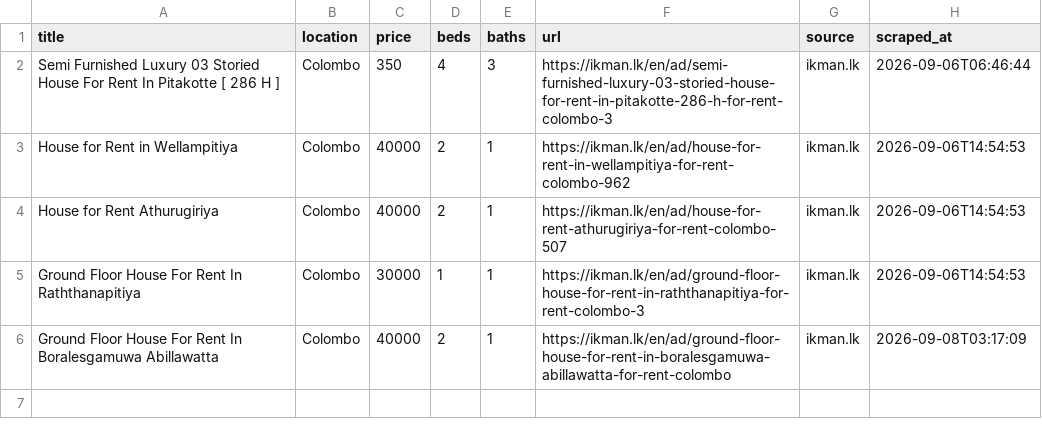
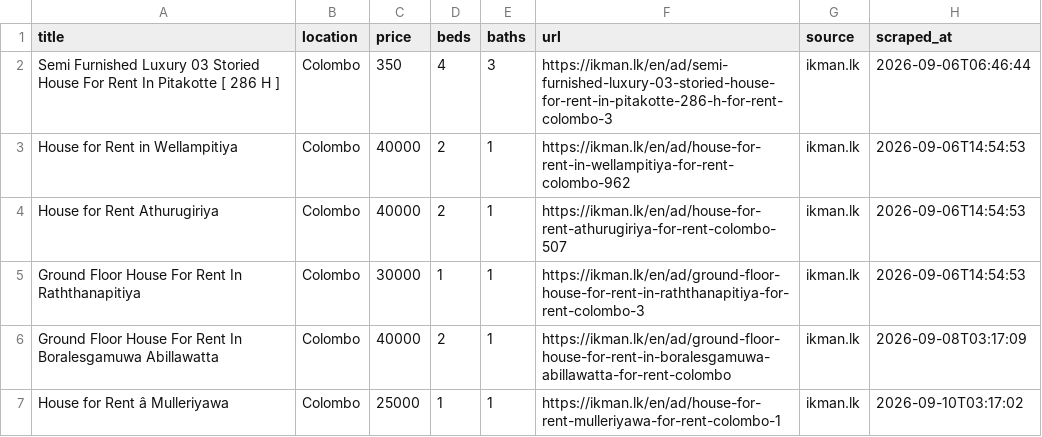
Before and after one commit to udarakahata-commits/rental-scraper, a CSV file: matches.csv, drawn as a sheet; the diff names each change by its address in the sheet, - before the commit and + after, or states it on an @@ line.

```diff
--- a/matches.csv
+++ b/matches.csv
+row 7: House for Rent â Mulleriyawa | Colombo | 25000 | 1 | 1 | https://ikman.lk/en/ad/house-for-rent-mulleriyawa-for-rent-colombo-1 | ikman.lk | 2026-09-10T03:17:02
```
Also changed, not shown: 1 other file.
